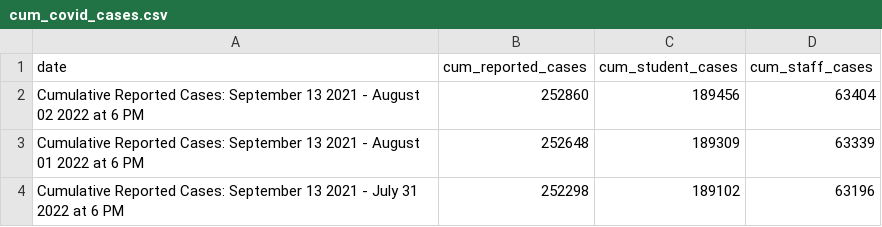
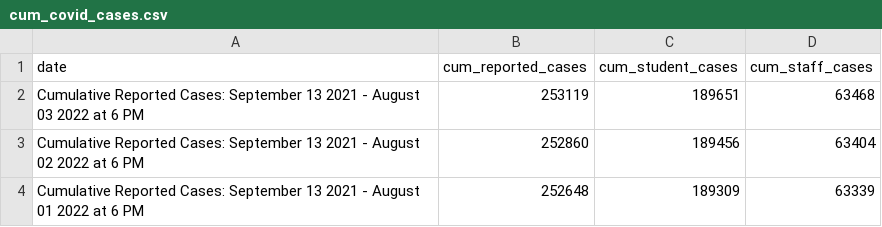
Before and after one commit to thecityny/doe-covid-stats-scraper, a CSV file: data/cum_covid_cases.csv, drawn as a sheet; only a part is shown; the shorter side is filled out with more unchanged rows; the diff names each change by its address in the sheet, - before the commit and + after, or states it on an @@ line.

```diff
--- a/data/cum_covid_cases.csv
+++ b/data/cum_covid_cases.csv
+row 2: Cumulative Reported Cases: September 13 2021 - August 03 2022 at 6 PM | 253119 | 189651 | 63468
```
Also changed, not shown: data/charter_actions.csv, data/doe_dece_actions.csv, 1 other file.
